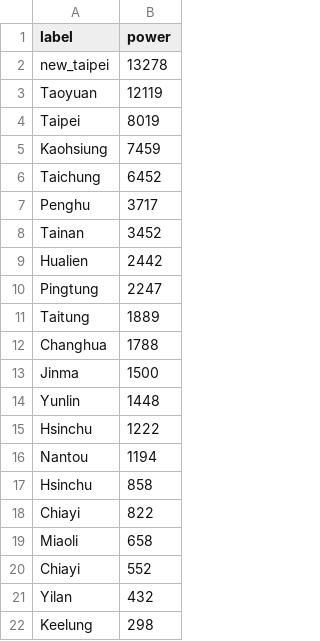
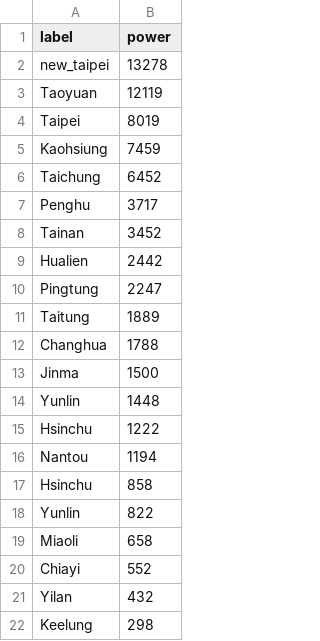
Before and after one commit to NTU-CSX-D3JS/r05630002, a CSV file: taiwangogoro.csv, drawn as a sheet.

Commit message:
Add files via upload

```diff
--- a/taiwangogoro.csv
+++ b/taiwangogoro.csv
@@ -17,3 +17,3 @@ Nantou,1194
 Hsinchu,858
-Chiayi,822
+Yunlin,822
 Miaoli,658
```
